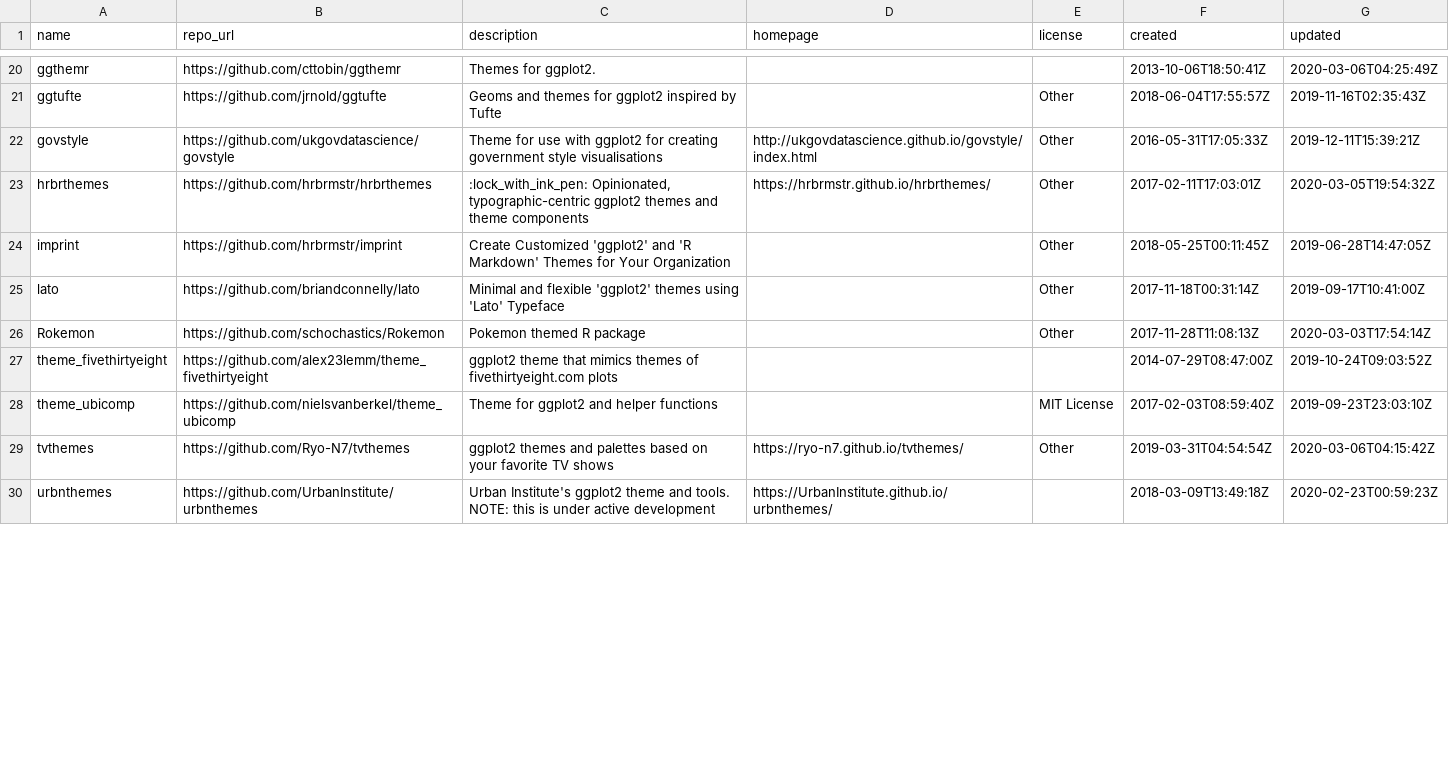
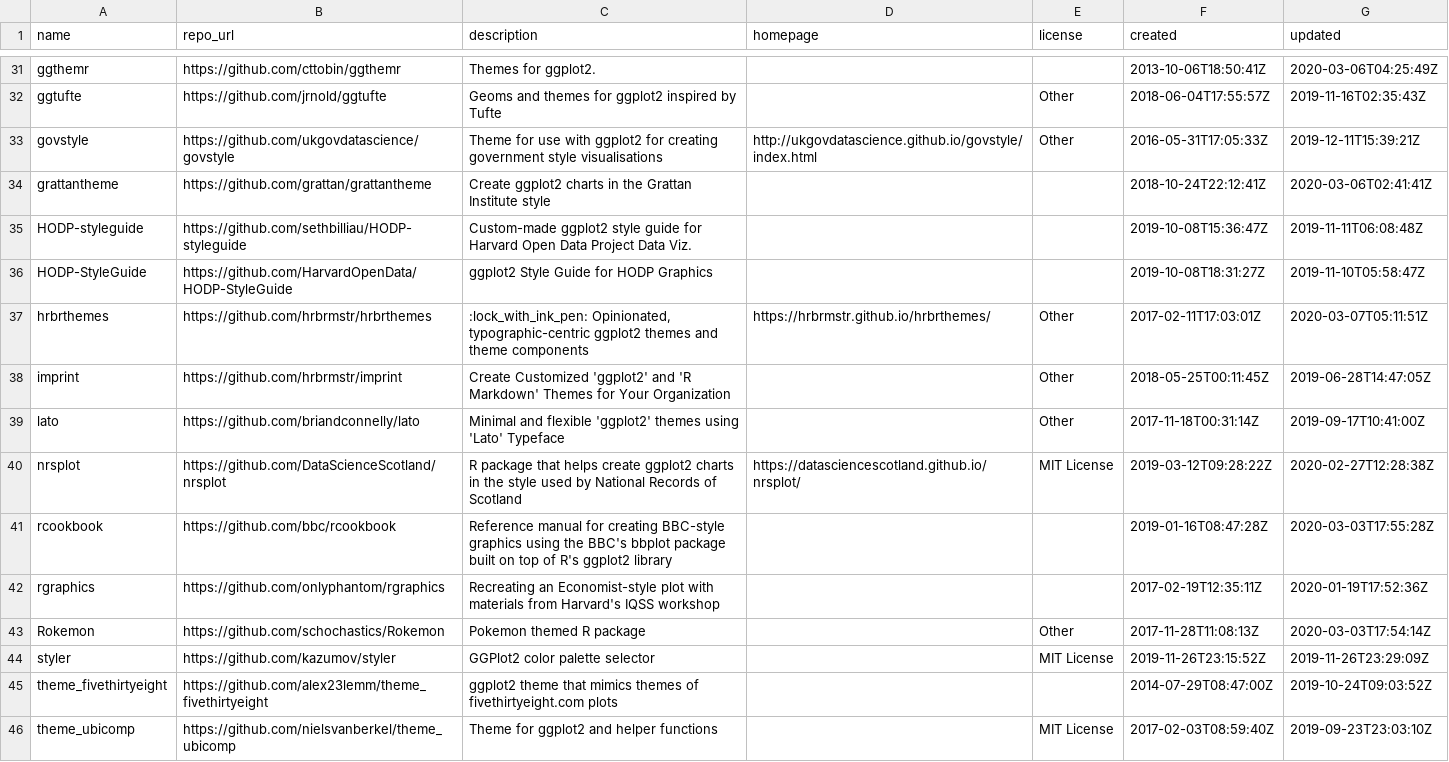
Before and after one commit to jmcastagnetto/ggplot2_themes_in_github, a CSV file: ggplot2_themes_in_github.csv, drawn as a sheet; only a part is shown, gaps mark what is left out; the shorter side is filled out with more unchanged rows; the diff covers the shown part only.

```diff
--- a/ggplot2_themes_in_github.csv
+++ b/ggplot2_themes_in_github.csv
@@ -22,6 +33,13 @@ ggtufte,https://github.com/jrnold/ggtufte,Geoms and themes for ggplot2 inspired
 govstyle,https://github.com/ukgovdatascience/govstyle,Theme for use with ggplot2 for creating government style visualisations,http://ukgovdatascience.github.io/govstyle/index.html,Other,2016-05-31T17:05:33Z,2019-12-11T15:39:21Z
-hrbrthemes,https://github.com/hrbrmstr/hrbrthemes,":lock_with_ink_pen: Opinionated, typographic-centric ggplot2 themes and theme components",https://hrbrmstr.github.io/hrbrthemes/,Other,2017-02-11T17:03:01Z,2020-03-05T19:54:32Z
+grattantheme,https://github.com/grattan/grattantheme,Create ggplot2 charts in the Grattan Institute style,,,2018-10-24T22:12:41Z,2020-03-06T02:41:41Z
+HODP-styleguide,https://github.com/sethbilliau/HODP-styleguide,Custom-made ggplot2 style guide for Harvard Open Data Project Data Viz. ,,,2019-10-08T15:36:47Z,2019-11-11T06:08:48Z
+HODP-StyleGuide,https://github.com/HarvardOpenData/HODP-StyleGuide,ggplot2 Style Guide for HODP Graphics,,,2019-10-08T18:31:27Z,2019-11-10T05:58:47Z
+hrbrthemes,https://github.com/hrbrmstr/hrbrthemes,":lock_with_ink_pen: Opinionated, typographic-centric ggplot2 themes and theme components",https://hrbrmstr.github.io/hrbrthemes/,Other,2017-02-11T17:03:01Z,2020-03-07T05:11:51Z
 imprint,https://github.com/hrbrmstr/imprint,Create Customized 'ggplot2' and 'R Markdown' Themes for Your Organization,,Other,2018-05-25T00:11:45Z,2019-06-28T14:47:05Z
 lato,https://github.com/briandconnelly/lato,Minimal and flexible 'ggplot2' themes using 'Lato' Typeface,,Other,2017-11-18T00:31:14Z,2019-09-17T10:41:00Z
+nrsplot,https://github.com/DataScienceScotland/nrsplot,R package that helps create ggplot2 charts in the style used by National Records of Scotland,https://datasciencescotland.github.io/nrsplot/,MIT License,2019-03-12T09:28:22Z,2020-02-27T12:28:38Z
+rcookbook,https://github.com/bbc/rcookbook,Reference manual for creating BBC-style graphics using the BBC's bbplot package built on top of R's ggplot2 library,,,2019-01-16T08:47:28Z,2020-03-03T17:55:28Z
+rgraphics,https://github.com/onlyphantom/rgraphics,Recreating an Economist-style plot with materials from Harvard's IQSS workshop,,,2017-02-19T12:35:11Z,2020-01-19T17:52:36Z
 Rokemon,https://github.com/schochastics/Rokemon,Pokemon themed R package ,,Other,2017-11-28T11:08:13Z,2020-03-03T17:54:14Z
+styler,https://github.com/kazumov/styler,GGPlot2 color palette selector,,MIT License,2019-11-26T23:15:52Z,2019-11-26T23:29:09Z
 theme_fivethirtyeight,https://github.com/alex23lemm/theme_fivethirtyeight,ggplot2 theme that mimics themes of fivethirtyeight.com plots,,,2014-07-29T08:47:00Z,2019-10-24T09:03:52Z
```
Also changed, not shown: 17 added rows and 1 removed row elsewhere in this file, 2 other files.
